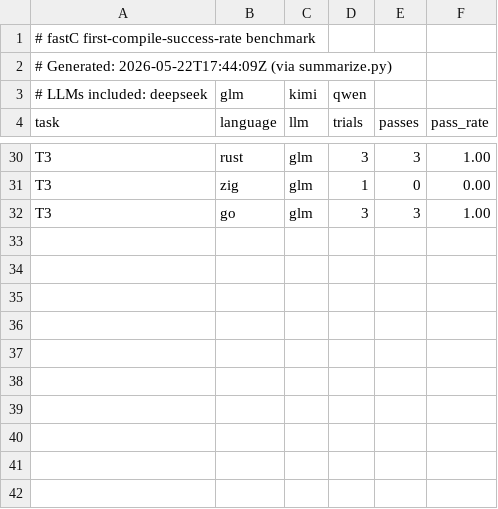
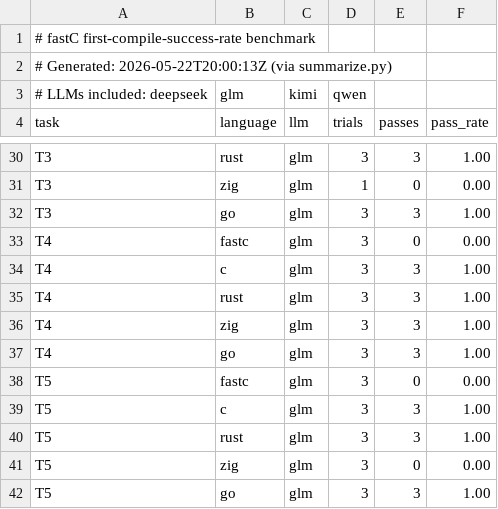
Before and after one commit to fastc-lang/fastC, a CSV file: benchmarks/cross-lang/first-compile/results.csv, drawn as a sheet; only a part is shown, gaps mark what is left out.

Commit message:
Aggregate first-compile CSV: T1 + T4 + T5 GLM (38 cells)
results.csv regenerated via summarize.py to include every cached
response across all three completed tasks. T1 still has partial
coverage across 4 Ollama models (no kimi/deepseek/qwen for T2/T3);
T4 + T5 are GLM-only and surface the safety wedge documented in
the previous commit.

Headline pass-rate rows (raw first-compile, no fastc_fix):
  T5,c,glm        3/3  100%
  T5,rust,glm     3/3  100% (compiled but 2/3 SILENTLY WRAPPED;
                              see safety_gap=2 in measure_safety)
  T5,go,glm       3/3  100% (compiled but 3/3 silently wrapped;
                              safety_gap=3)
  T5,zig,glm      0/3    0% (refused to compile — signed division
                              needs @divTrunc in 0.16)
  T5,fastc,glm    0/3    0% (refused to compile — same patterns
                              as T1; no UB possible)

The first-compile column makes Go and Rust look great. The
safety-gap column tells the real story. Both data points need
to be quoted together — that's the wedge.

```diff
--- a/benchmarks/cross-lang/first-compile/results.csv
+++ b/benchmarks/cross-lang/first-compile/results.csv
@@ -1,3 +1,3 @@
 # fastC first-compile-success-rate benchmark
-# Generated: 2026-05-22T17:44:09Z (via summarize.py)
+# Generated: 2026-05-22T20:00:13Z (via summarize.py)
 # LLMs included: deepseek, glm, kimi, qwen
@@ -32 +32,11 @@ T3,zig,glm,1,0,0.00
 T3,go,glm,3,3,1.00
+T4,fastc,glm,3,0,0.00
+T4,c,glm,3,3,1.00
+T4,rust,glm,3,3,1.00
+T4,zig,glm,3,3,1.00
+T4,go,glm,3,3,1.00
+T5,fastc,glm,3,0,0.00
+T5,c,glm,3,3,1.00
+T5,rust,glm,3,3,1.00
+T5,zig,glm,3,0,0.00
+T5,go,glm,3,3,1.00
```
